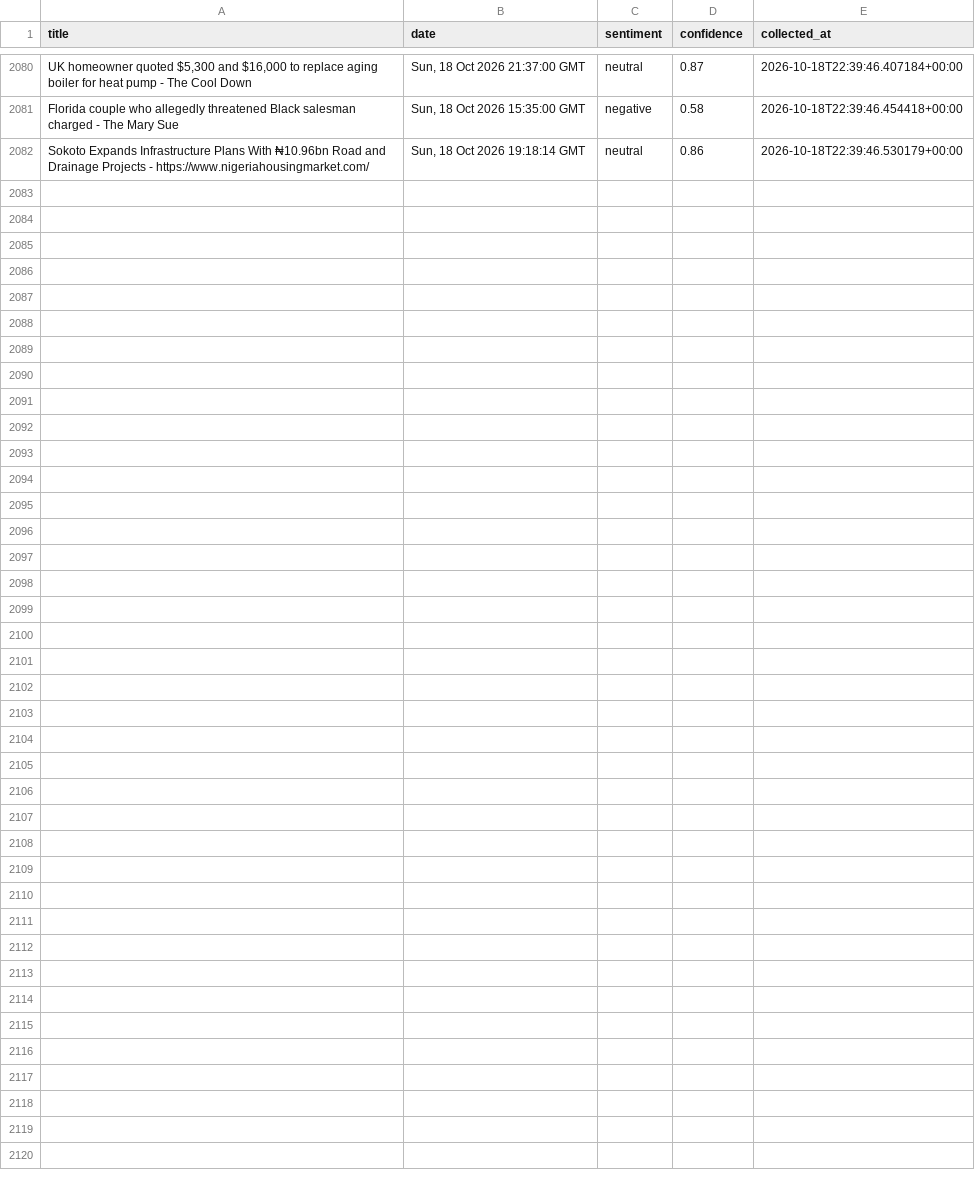
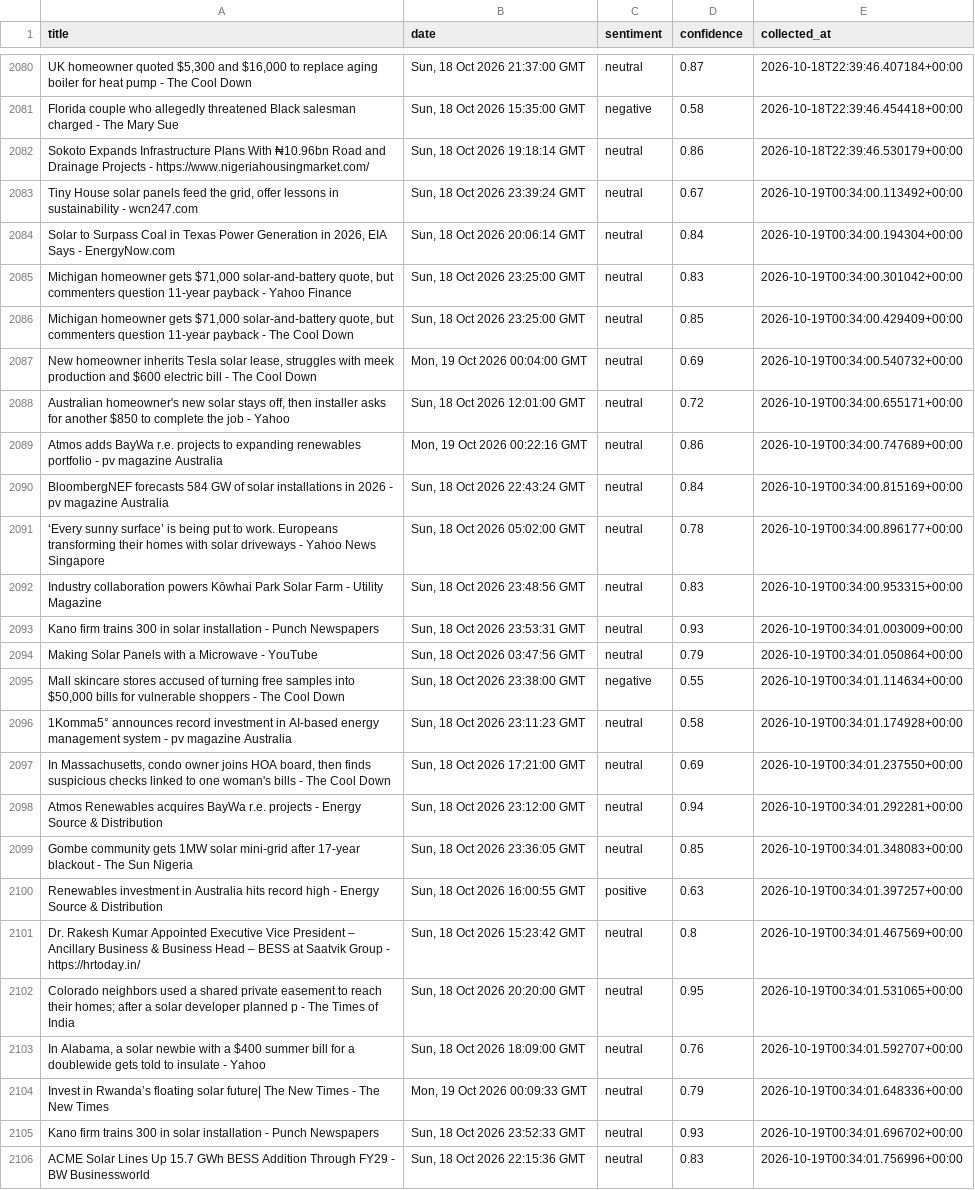
Before and after one commit to meggieraaphorst/SolarMood, a CSV file: solarmood.csv, drawn as a sheet; only a part is shown, gaps mark what is left out; the diff names each change by its address in the sheet, - before the commit and + after, or states it on an @@ line.

```diff
--- a/solarmood.csv
+++ b/solarmood.csv
+row 2083: Tiny House solar panels feed the grid, offer lessons in sustainability - wcn247.com | Sun, 18 Oct 2026 23:39:24 GMT | neutral | 0.67 | 2026-10-19T00:34:00.113492+00:00
+row 2084: Solar to Surpass Coal in Texas Power Generation in 2026, EIA Says - EnergyNow.com | Sun, 18 Oct 2026 20:06:14 GMT | neutral | 0.84 | 2026-10-19T00:34:00.194304+00:00
+row 2085: Michigan homeowner gets $71,000 solar-and-battery quote, but commenters question 11-year payback - Yahoo Finance | Sun, 18 Oct 2026 23:25:00 GMT | neutral | 0.83 | 2026-10-19T00:34:00.301042+00:00
+row 2086: Michigan homeowner gets $71,000 solar-and-battery quote, but commenters question 11-year payback - The Cool Down | Sun, 18 Oct 2026 23:25:00 GMT | neutral | 0.85 | 2026-10-19T00:34:00.429409+00:00
+row 2087: New homeowner inherits Tesla solar lease, struggles with meek production and $600 electric bill - The Cool Down | Mon, 19 Oct 2026 00:04:00 GMT | neutral | 0.69 | 2026-10-19T00:34:00.540732+00:00
+row 2088: Australian homeowner's new solar stays off, then installer asks for another $850 to complete the job - Yahoo | Sun, 18 Oct 2026 12:01:00 GMT | neutral | 0.72 | 2026-10-19T00:34:00.655171+00:00
+row 2089: Atmos adds BayWa r.e. projects to expanding renewables portfolio - pv magazine Australia | Mon, 19 Oct 2026 00:22:16 GMT | neutral | 0.86 | 2026-10-19T00:34:00.747689+00:00
+row 2090: BloombergNEF forecasts 584 GW of solar installations in 2026 - pv magazine Australia | Sun, 18 Oct 2026 22:43:24 GMT | neutral | 0.84 | 2026-10-19T00:34:00.815169+00:00
+row 2091: ‘Every sunny surface’ is being put to work. Europeans transforming their homes with solar driveways - Yahoo News Singapore | Sun, 18 Oct 2026 05:02:00 GMT | neutral | 0.78 | 2026-10-19T00:34:00.896177+00:00
+row 2092: Industry collaboration powers Kōwhai Park Solar Farm - Utility Magazine | Sun, 18 Oct 2026 23:48:56 GMT | neutral | 0.83 | 2026-10-19T00:34:00.953315+00:00
+row 2093: Kano firm trains 300 in solar installation - Punch Newspapers | Sun, 18 Oct 2026 23:53:31 GMT | neutral | 0.93 | 2026-10-19T00:34:01.003009+00:00
+row 2094: Making Solar Panels with a Microwave - YouTube | Sun, 18 Oct 2026 03:47:56 GMT | neutral | 0.79 | 2026-10-19T00:34:01.050864+00:00
+row 2095: Mall skincare stores accused of turning free samples into $50,000 bills for vulnerable shoppers - The Cool Down | Sun, 18 Oct 2026 23:38:00 GMT | negative | 0.55 | 2026-10-19T00:34:01.114634+00:00
+row 2096: 1Komma5° announces record investment in AI-based energy management system - pv magazine Australia | Sun, 18 Oct 2026 23:11:23 GMT | neutral | 0.58 | 2026-10-19T00:34:01.174928+00:00
+row 2097: In Massachusetts, condo owner joins HOA board, then finds suspicious checks linked to one woman's bills - The Cool Down | Sun, 18 Oct 2026 17:21:00 GMT | neutral | 0.69 | 2026-10-19T00:34:01.237550+00:00
+row 2098: Atmos Renewables acquires BayWa r.e. projects - Energy Source & Distribution | Sun, 18 Oct 2026 23:12:00 GMT | neutral | 0.94 | 2026-10-19T00:34:01.292281+00:00
+row 2099: Gombe community gets 1MW solar mini-grid after 17-year blackout - The Sun Nigeria | Sun, 18 Oct 2026 23:36:05 GMT | neutral | 0.85 | 2026-10-19T00:34:01.348083+00:00
+row 2100: Renewables investment in Australia hits record high - Energy Source & Distribution | Sun, 18 Oct 2026 16:00:55 GMT | positive | 0.63 | 2026-10-19T00:34:01.397257+00:00
+row 2101: Dr. Rakesh Kumar Appointed Executive Vice President – Ancillary Business & Business Head – BESS at Saatvik Group - https://hrtoday.in/ | Sun, 18 Oct 2026 15:23:42 GMT | neutral | 0.8 | 2026-10-19T00:34:01.467569+00:00
+row 2102: Colorado neighbors used a shared private easement to reach their homes; after a solar developer planned p - The Times of India | Sun, 18 Oct 2026 20:20:00 GMT | neutral | 0.95 | 2026-10-19T00:34:01.531065+00:00
+row 2103: In Alabama, a solar newbie with a $400 summer bill for a doublewide gets told to insulate - Yahoo | Sun, 18 Oct 2026 18:09:00 GMT | neutral | 0.76 | 2026-10-19T00:34:01.592707+00:00
+row 2104: Invest in Rwanda’s floating solar future| The New Times - The New Times | Mon, 19 Oct 2026 00:09:33 GMT | neutral | 0.79 | 2026-10-19T00:34:01.648336+00:00
+row 2105: Kano firm trains 300 in solar installation - Punch Newspapers | Sun, 18 Oct 2026 23:52:33 GMT | neutral | 0.93 | 2026-10-19T00:34:01.696702+00:00
+row 2106: ACME Solar Lines Up 15.7 GWh BESS Addition Through FY29 - BW Businessworld | Sun, 18 Oct 2026 22:15:36 GMT | neutral | 0.83 | 2026-10-19T00:34:01.756996+00:00
```
